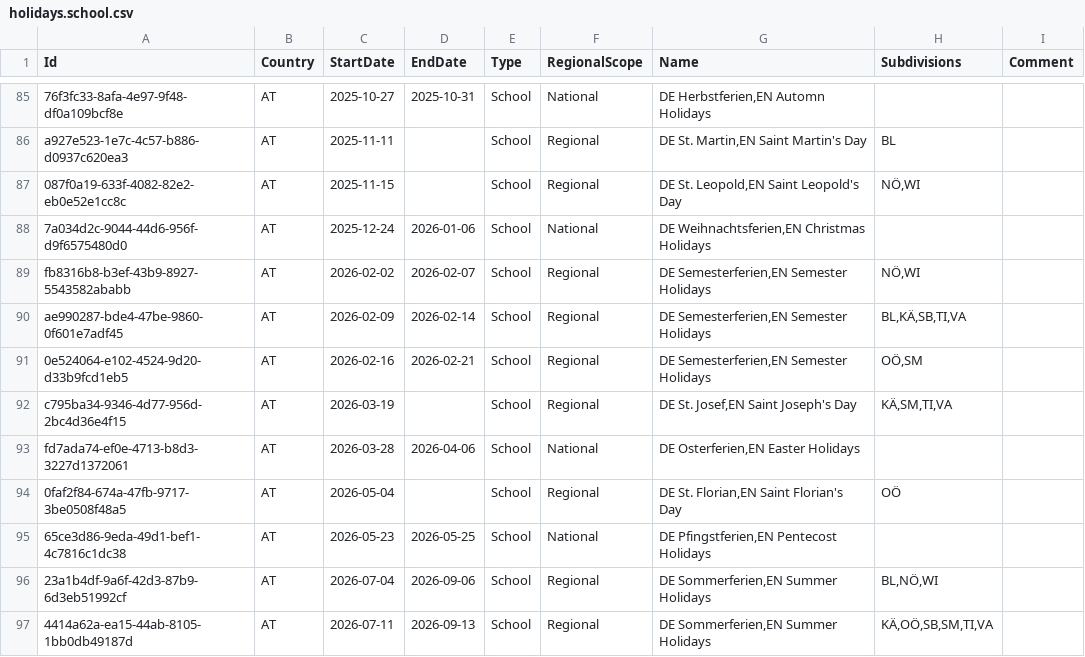
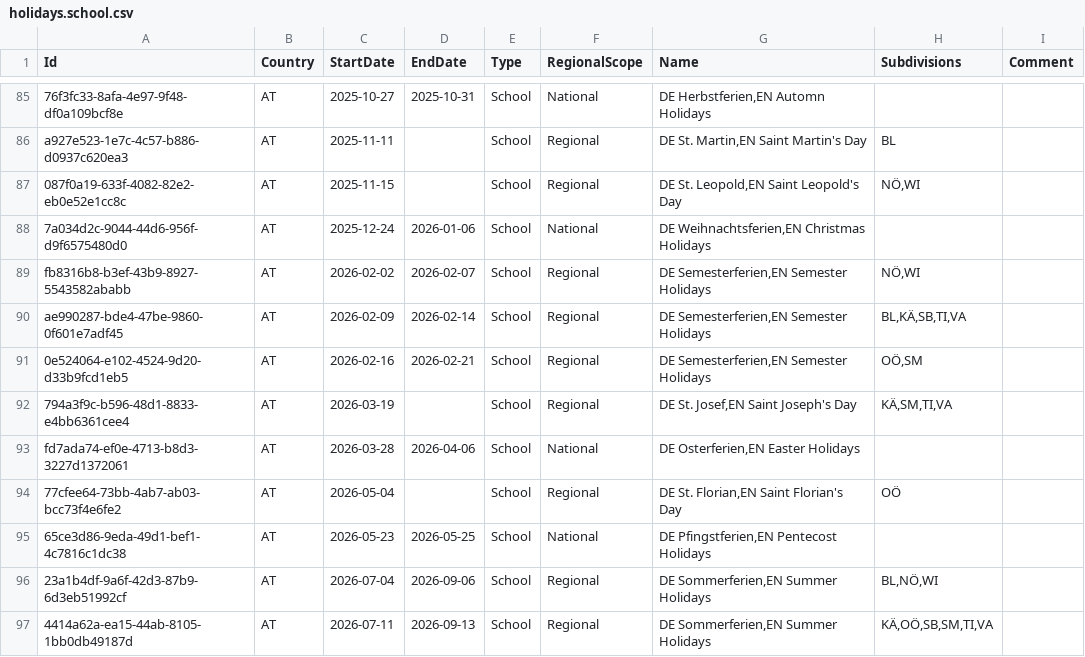
Before and after one commit to openpotato/openholidaysapi.data, a CSV file: src/at/holidays/holidays.school.csv, drawn as a sheet; only a part is shown, gaps mark what is left out.

Commit message:
Bug fix

```diff
--- a/src/at/holidays/holidays.school.csv
+++ b/src/at/holidays/holidays.school.csv
@@ -91,5 +91,5 @@ ae990287-bde4-47be-9860-0f601e7adf45;AT;2026-02-09;2026-02-14;School;Regional;DE
 0e524064-e102-4524-9d20-d33b9fcd1eb5;AT;2026-02-16;2026-02-21;School;Regional;DE Semesterferien,EN Semester Holidays;OÖ,SM;
-c795ba34-9346-4d77-956d-2bc4d36e4f15;AT;2026-03-19;;School;Regional;DE St. Josef,EN Saint Joseph's Day;KÄ,SM,TI,VA;
+794a3f9c-b596-48d1-8833-e4bb6361cee4;AT;2026-03-19;;School;Regional;DE St. Josef,EN Saint Joseph's Day;KÄ,SM,TI,VA;
 fd7ada74-ef0e-4713-b8d3-3227d1372061;AT;2026-03-28;2026-04-06;School;National;DE Osterferien,EN Easter Holidays;;
-0faf2f84-674a-47fb-9717-3be0508f48a5;AT;2026-05-04;;School;Regional;DE St. Florian,EN Saint Florian's Day;OÖ;
+77cfee64-73bb-4ab7-ab03-bcc73f4e6fe2;AT;2026-05-04;;School;Regional;DE St. Florian,EN Saint Florian's Day;OÖ;
 65ce3d86-9eda-49d1-bef1-4c7816c1dc38;AT;2026-05-23;2026-05-25;School;National;DE Pfingstferien,EN Pentecost Holidays;;
```
